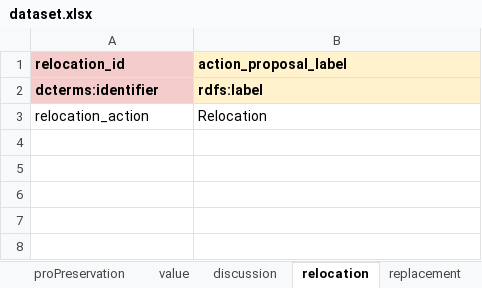
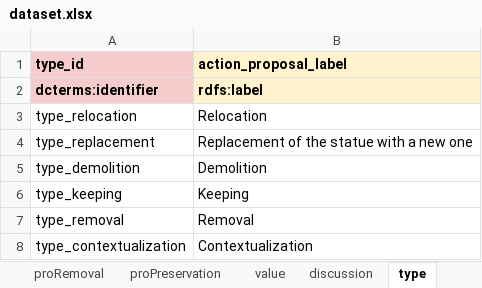
Before and after one commit to KRKE-monument-debate-ontology/Data_MDO, an Excel workbook: dataset.xlsx, sheet type, drawn as a sheet; values as stored, in another font and other column widths than the file's, no borders; charts and pictures not drawn; the diff names each change by its address in the sheet, - before the commit and + after, or states it on an @@ line.

```diff
--- a/dataset.xlsx (sheet type)
+++ b/dataset.xlsx (sheet type)
-sheet tab: relocation
+sheet tab: type
-sheet tab: replacement
-A1: relocation_id
+A1: type_id
-A3 (type_id): relocation_action
+A3 (type_id): type_relocation
+row 4: type_replacement | Replacement of the statue with a new one
+row 5: type_demolition | Demolition
+row 6: type_keeping | Keeping
+row 7: type_removal | Removal
+row 8: type_contextualization | Contextualization
```
Also changed, not shown: sheet discussion, other sheet tabs, charts or pictures, 2 other files.
